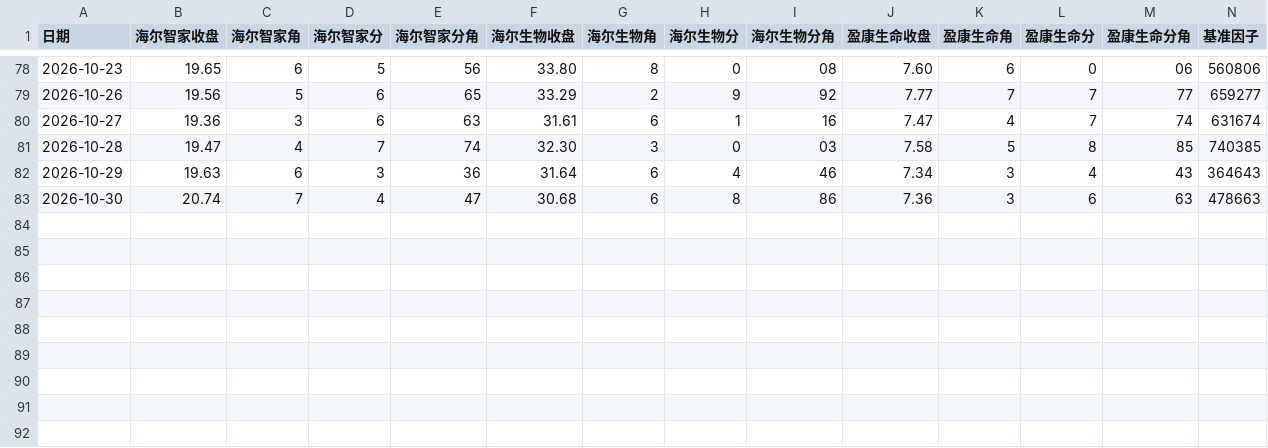
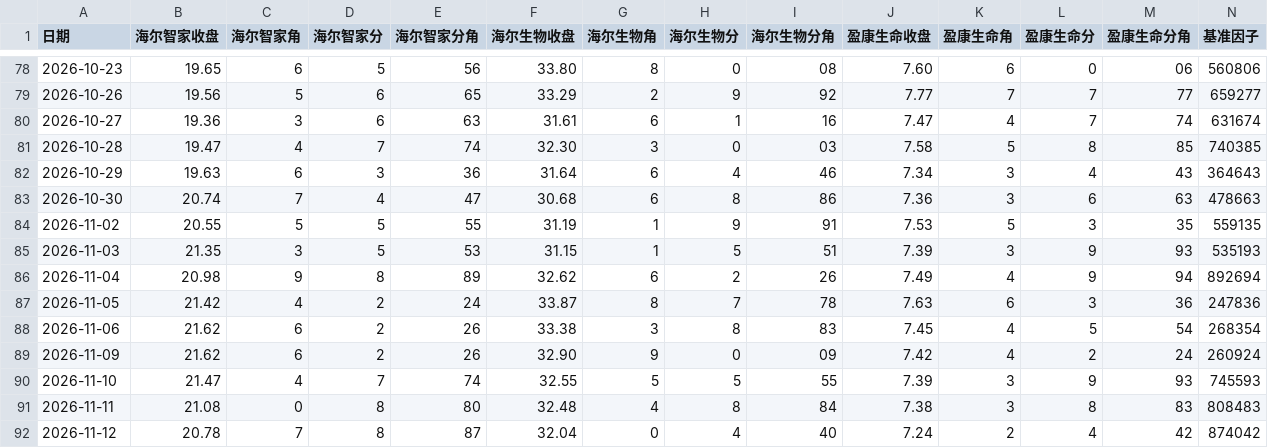
Before and after one commit to YihanAimee/yaohao-lottery, a CSV file: data/factors.csv, drawn as a sheet; only a part is shown, gaps mark what is left out.

```diff
--- a/data/factors.csv
+++ b/data/factors.csv
@@ -83 +83,10 @@
 2026-10-30,20.74,7,4,47,30.68,6,8,86,7.36,3,6,63,478663
+2026-11-02,20.55,5,5,55,31.19,1,9,91,7.53,5,3,35,559135
+2026-11-03,21.35,3,5,53,31.15,1,5,51,7.39,3,9,93,535193
+2026-11-04,20.98,9,8,89,32.62,6,2,26,7.49,4,9,94,892694
+2026-11-05,21.42,4,2,24,33.87,8,7,78,7.63,6,3,36,247836
+2026-11-06,21.62,6,2,26,33.38,3,8,83,7.45,4,5,54,268354
+2026-11-09,21.62,6,2,26,32.90,9,0,09,7.42,4,2,24,260924
+2026-11-10,21.47,4,7,74,32.55,5,5,55,7.39,3,9,93,745593
+2026-11-11,21.08,0,8,80,32.48,4,8,84,7.38,3,8,83,808483
+2026-11-12,20.78,7,8,87,32.04,0,4,40,7.24,2,4,42,874042
```
